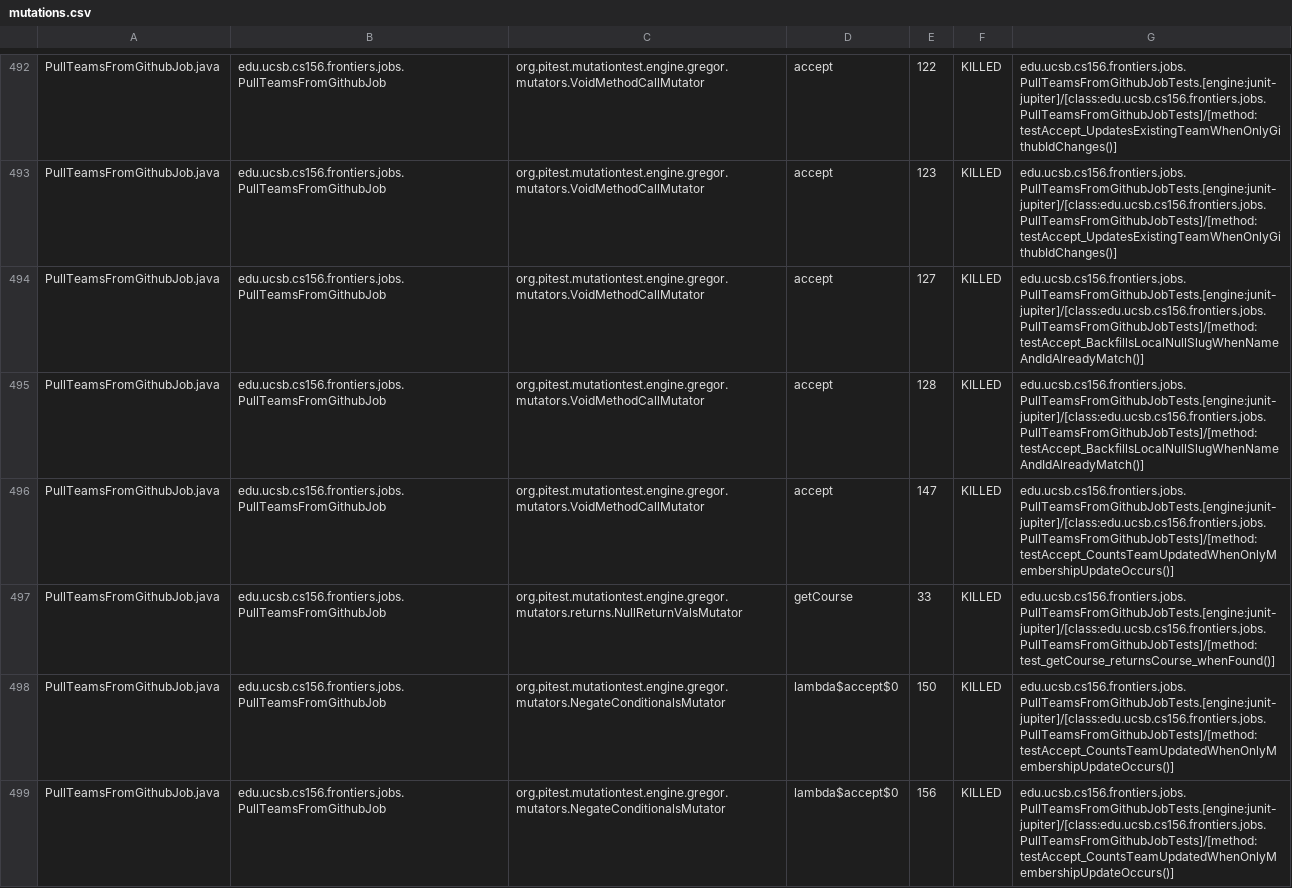
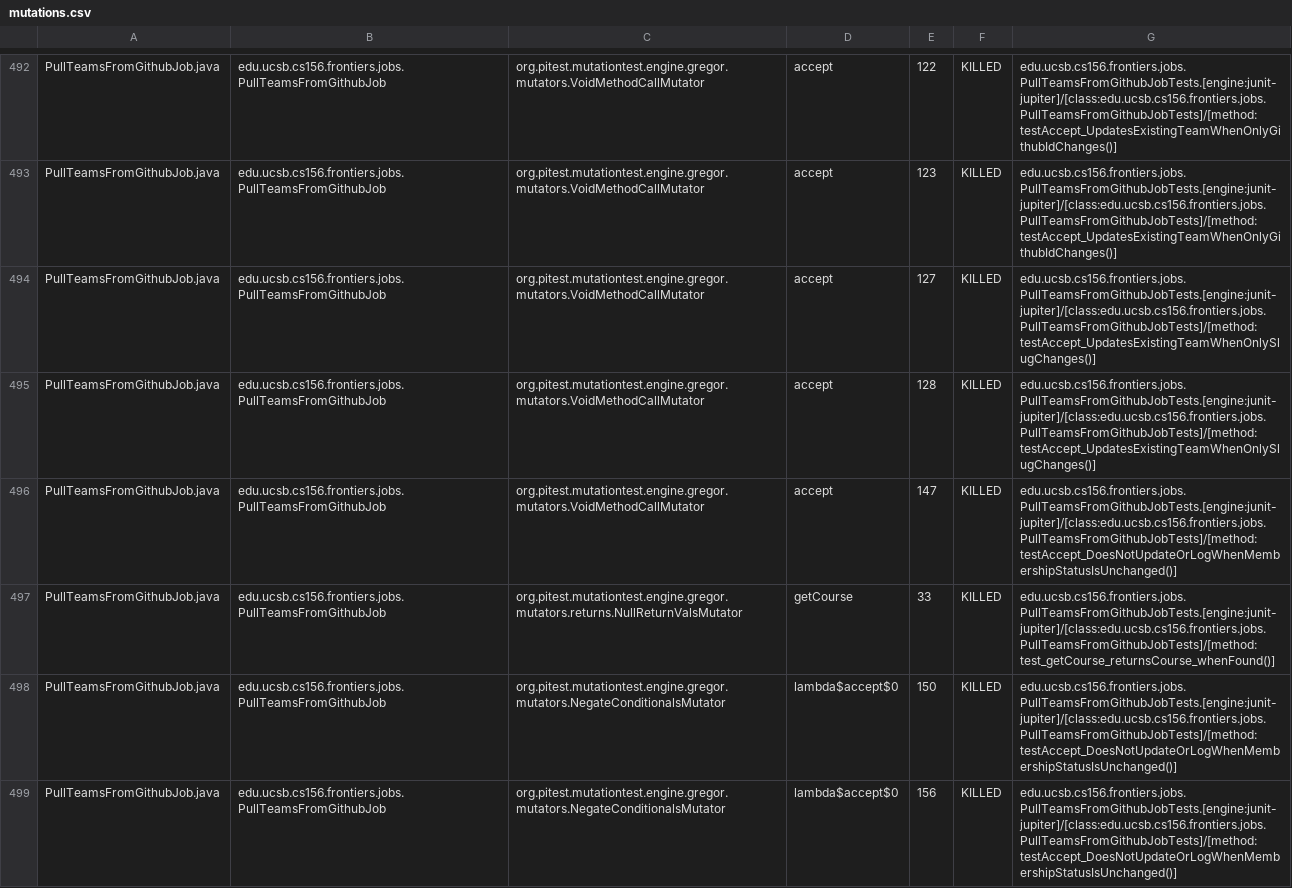
Before and after one commit to ucsb-cs156-s26/proj-frontiers-s26-09, a CSV file: prs/47/pitest/mutations.csv, drawn as a sheet; only a part is shown, gaps mark what is left out; the diff covers the shown part only.

Commit message:
Deploying to gh-pages from @ ucsb-cs156-s26/proj-frontiers-s26-09@3b0520d6ba3be3ac571affcf4de8a5e3e8f5a6db 🚀

```diff
--- a/prs/47/pitest/mutations.csv
+++ b/prs/47/pitest/mutations.csv
@@ -493,7 +493,7 @@ PullTeamsFromGithubJob.java,edu.ucsb.cs156.frontiers.jobs.PullTeamsFromGithubJob
 PullTeamsFromGithubJob.java,edu.ucsb.cs156.frontiers.jobs.PullTeamsFromGithubJob,org.pitest.mutationtest.engine.gregor.mutators.VoidMethodCallMutator,accept,123,KILLED,edu.ucsb.cs156.frontiers.jobs.PullTeamsFromGithubJobTests.[engine:junit-jupiter]/[class:edu.ucsb.cs156.frontiers.jobs.PullTeamsFromGithubJobTests]/[method:testAccept_UpdatesExistingTeamWhenOnlyGithubIdChanges()]
-PullTeamsFromGithubJob.java,edu.ucsb.cs156.frontiers.jobs.PullTeamsFromGithubJob,org.pitest.mutationtest.engine.gregor.mutators.VoidMethodCallMutator,accept,127,KILLED,edu.ucsb.cs156.frontiers.jobs.PullTeamsFromGithubJobTests.[engine:junit-jupiter]/[class:edu.ucsb.cs156.frontiers.jobs.PullTeamsFromGithubJobTests]/[method:testAccept_BackfillsLocalNullSlugWhenNameAndIdAlreadyMatch()]
-PullTeamsFromGithubJob.java,edu.ucsb.cs156.frontiers.jobs.PullTeamsFromGithubJob,org.pitest.mutationtest.engine.gregor.mutators.VoidMethodCallMutator,accept,128,KILLED,edu.ucsb.cs156.frontiers.jobs.PullTeamsFromGithubJobTests.[engine:junit-jupiter]/[class:edu.ucsb.cs156.frontiers.jobs.PullTeamsFromGithubJobTests]/[method:testAccept_BackfillsLocalNullSlugWhenNameAndIdAlreadyMatch()]
-PullTeamsFromGithubJob.java,edu.ucsb.cs156.frontiers.jobs.PullTeamsFromGithubJob,org.pitest.mutationtest.engine.gregor.mutators.VoidMethodCallMutator,accept,147,KILLED,edu.ucsb.cs156.frontiers.jobs.PullTeamsFromGithubJobTests.[engine:junit-jupiter]/[class:edu.ucsb.cs156.frontiers.jobs.PullTeamsFromGithubJobTests]/[method:testAccept_CountsTeamUpdatedWhenOnlyMembershipUpdateOccurs()]
+PullTeamsFromGithubJob.java,edu.ucsb.cs156.frontiers.jobs.PullTeamsFromGithubJob,org.pitest.mutationtest.engine.gregor.mutators.VoidMethodCallMutator,accept,127,KILLED,edu.ucsb.cs156.frontiers.jobs.PullTeamsFromGithubJobTests.[engine:junit-jupiter]/[class:edu.ucsb.cs156.frontiers.jobs.PullTeamsFromGithubJobTests]/[method:testAccept_UpdatesExistingTeamWhenOnlySlugChanges()]
+PullTeamsFromGithubJob.java,edu.ucsb.cs156.frontiers.jobs.PullTeamsFromGithubJob,org.pitest.mutationtest.engine.gregor.mutators.VoidMethodCallMutator,accept,128,KILLED,edu.ucsb.cs156.frontiers.jobs.PullTeamsFromGithubJobTests.[engine:junit-jupiter]/[class:edu.ucsb.cs156.frontiers.jobs.PullTeamsFromGithubJobTests]/[method:testAccept_UpdatesExistingTeamWhenOnlySlugChanges()]
+PullTeamsFromGithubJob.java,edu.ucsb.cs156.frontiers.jobs.PullTeamsFromGithubJob,org.pitest.mutationtest.engine.gregor.mutators.VoidMethodCallMutator,accept,147,KILLED,edu.ucsb.cs156.frontiers.jobs.PullTeamsFromGithubJobTests.[engine:junit-jupiter]/[class:edu.ucsb.cs156.frontiers.jobs.PullTeamsFromGithubJobTests]/[method:testAccept_DoesNotUpdateOrLogWhenMembershipStatusIsUnchanged()]
 PullTeamsFromGithubJob.java,edu.ucsb.cs156.frontiers.jobs.PullTeamsFromGithubJob,org.pitest.mutationtest.engine.gregor.mutators.returns.NullReturnValsMutator,getCourse,33,KILLED,edu.ucsb.cs156.frontiers.jobs.PullTeamsFromGithubJobTests.[engine:junit-jupiter]/[class:edu.ucsb.cs156.frontiers.jobs.PullTeamsFromGithubJobTests]/[method:test_getCourse_returnsCourse_whenFound()]
-PullTeamsFromGithubJob.java,edu.ucsb.cs156.frontiers.jobs.PullTeamsFromGithubJob,org.pitest.mutationtest.engine.gregor.mutators.NegateConditionalsMutator,lambda$accept$0,150,KILLED,edu.ucsb.cs156.frontiers.jobs.PullTeamsFromGithubJobTests.[engine:junit-jupiter]/[class:edu.ucsb.cs156.frontiers.jobs.PullTeamsFromGithubJobTests]/[method:testAccept_CountsTeamUpdatedWhenOnlyMembershipUpdateOccurs()]
-PullTeamsFromGithubJob.java,edu.ucsb.cs156.frontiers.jobs.PullTeamsFromGithubJob,org.pitest.mutationtest.engine.gregor.mutators.NegateConditionalsMutator,lambda$accept$0,156,KILLED,edu.ucsb.cs156.frontiers.jobs.PullTeamsFromGithubJobTests.[engine:junit-jupiter]/[class:edu.ucsb.cs156.frontiers.jobs.PullTeamsFromGithubJobTests]/[method:testAccept_CountsTeamUpdatedWhenOnlyMembershipUpdateOccurs()]
+PullTeamsFromGithubJob.java,edu.ucsb.cs156.frontiers.jobs.PullTeamsFromGithubJob,org.pitest.mutationtest.engine.gregor.mutators.NegateConditionalsMutator,lambda$accept$0,150,KILLED,edu.ucsb.cs156.frontiers.jobs.PullTeamsFromGithubJobTests.[engine:junit-jupiter]/[class:edu.ucsb.cs156.frontiers.jobs.PullTeamsFromGithubJobTests]/[method:testAccept_DoesNotUpdateOrLogWhenMembershipStatusIsUnchanged()]
+PullTeamsFromGithubJob.java,edu.ucsb.cs156.frontiers.jobs.PullTeamsFromGithubJob,org.pitest.mutationtest.engine.gregor.mutators.NegateConditionalsMutator,lambda$accept$0,156,KILLED,edu.ucsb.cs156.frontiers.jobs.PullTeamsFromGithubJobTests.[engine:junit-jupiter]/[class:edu.ucsb.cs156.frontiers.jobs.PullTeamsFromGithubJobTests]/[method:testAccept_DoesNotUpdateOrLogWhenMembershipStatusIsUnchanged()]
```
Also changed, not shown: 1 added row, 1 removed row and 64 edited cells elsewhere in this file, 58 other files.
